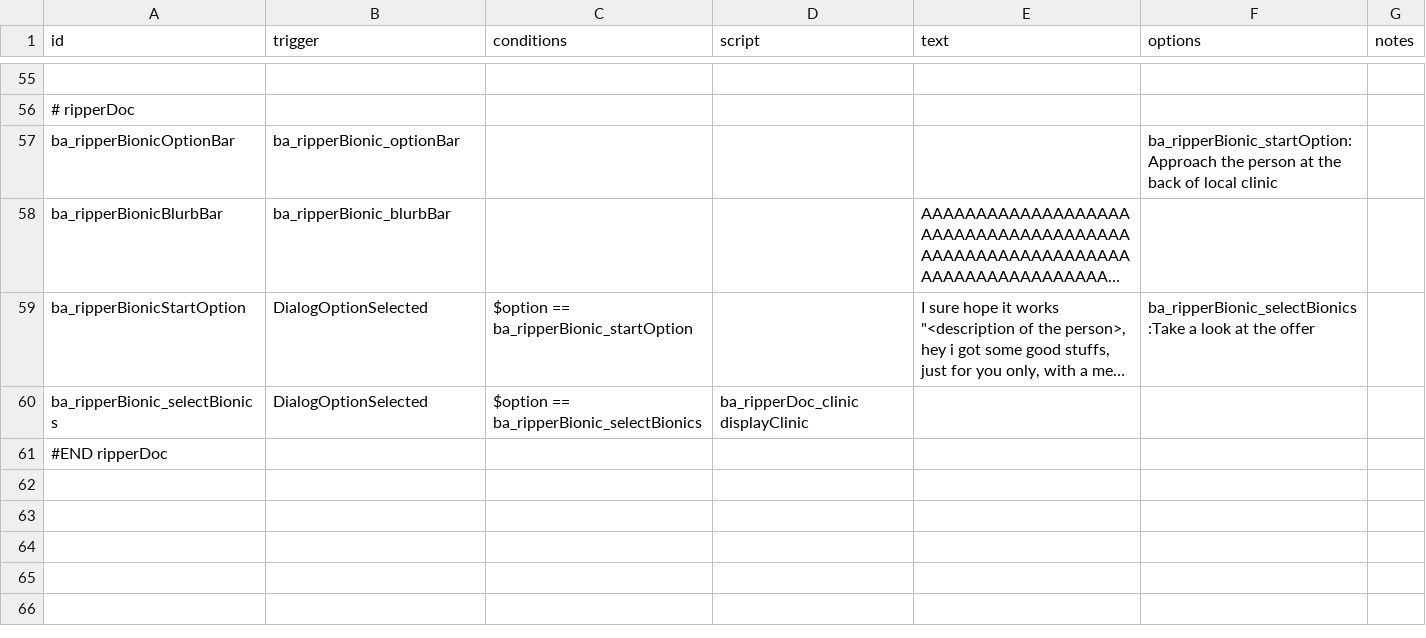
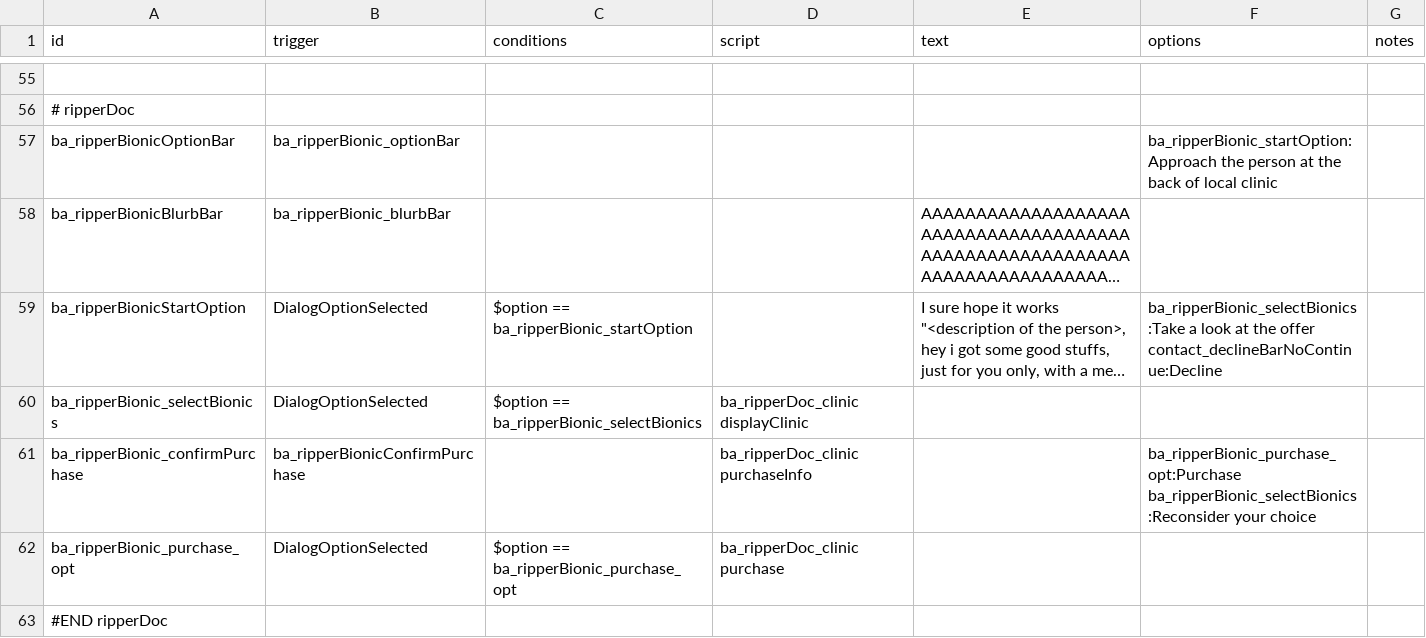
Before and after one commit to CosmicFishi/Bionic-Alteration, a CSV file: data/campaign/rules.csv, drawn as a sheet; only a part is shown, gaps mark what is left out; long unchanged cells end in …; ↵ is a line break in a cell; the diff names each change by its address in the sheet, - before the commit and + after, or states it on an @@ line.

Commit message:
More stuffs, still working on the bionic purchasing

```diff
--- a/data/campaign/rules.csv
+++ b/data/campaign/rules.csv
-F59 (options): …the offer
+F59 (options): …the offer ↵ contact_declineBarNoContinue:Decline
+row 61: ba_ripperBionic_confirmPurchase | ba_ripperBionicConfirmPurchase |  | ba_ripperDoc_clinic purchaseInfo |  | ba_ripperBionic_purchase_opt:Purchase ↵ ba_ripperBionic_selectBionics:Reconsider your choice
+row 62: ba_ripperBionic_purchase_opt | DialogOptionSelected | $option == ba_ripperBionic_purchase_opt | ba_ripperDoc_clinic purchase
```
Also changed, not shown: 2 other files.
